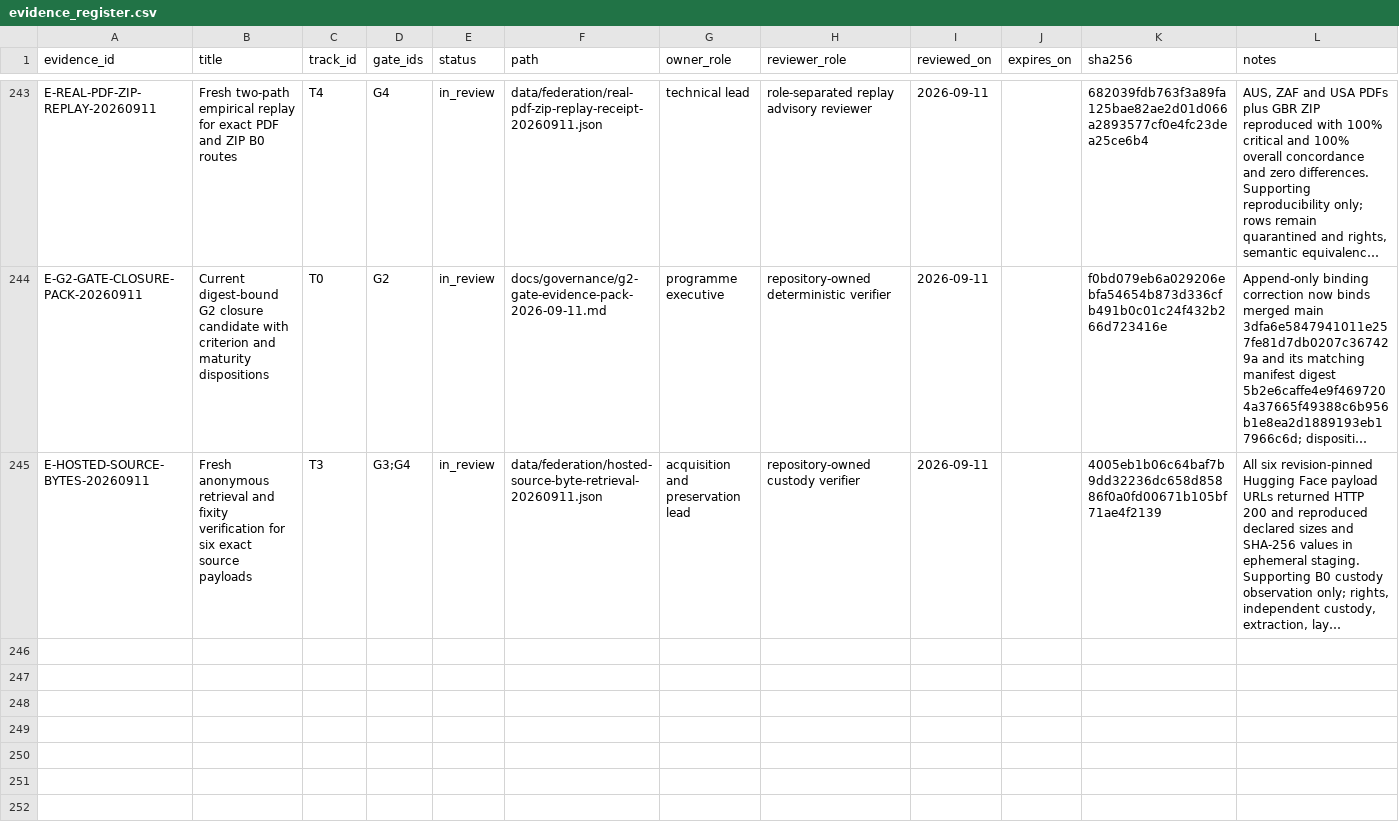
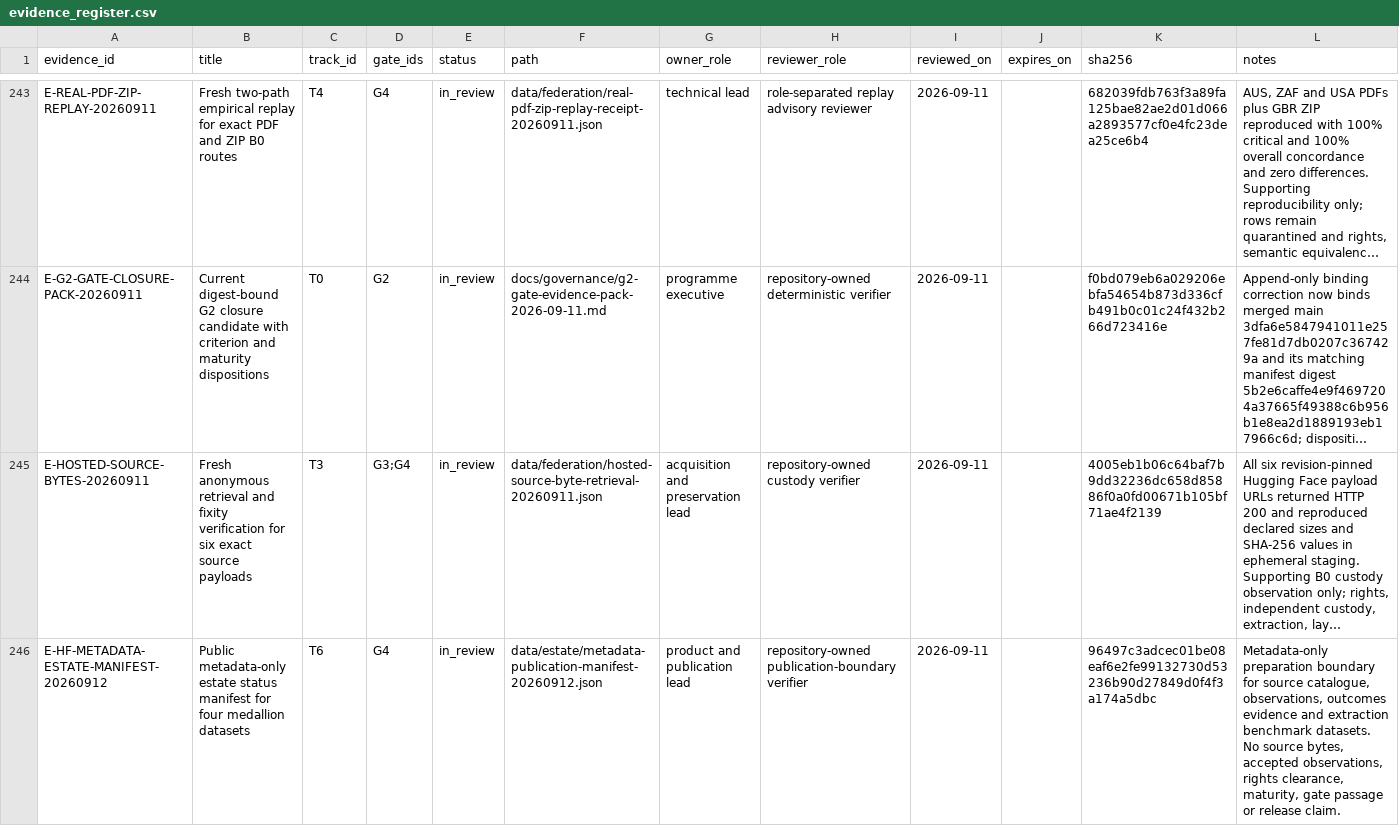
Before and after one commit to edithatogo/global-family-justice-data, a CSV file: programme/evidence_register.csv, drawn as a sheet; only a part is shown, gaps mark what is left out; long unchanged cells end in …; the diff names each change by its address in the sheet, - before the commit and + after, or states it on an @@ line.

Commit message:
docs: bind metadata-only estate manifest

```diff
--- a/programme/evidence_register.csv
+++ b/programme/evidence_register.csv
+row 246: E-HF-METADATA-ESTATE-MANIFEST-20260912 | Public metadata-only estate status manifest for four medallion datasets | T6 | G4 | in_review | data/estate/metadata-publication-manifest-20260912.json | product and publication lead | repository-owned publication-boundary verifier | 2026-09-11 |  | 96497c3adcec01be08eaf6e2fe99132730d53236b90d27849d0f4f3a174a5dbc | Metadata-only preparation boundary for source catalogue, observations, outcomes evidence and extraction benchmark datasets. No source bytes, accepted observations, rights clearance, maturity, gate passage or release claim.
```
Also changed, not shown: 4 other files.
